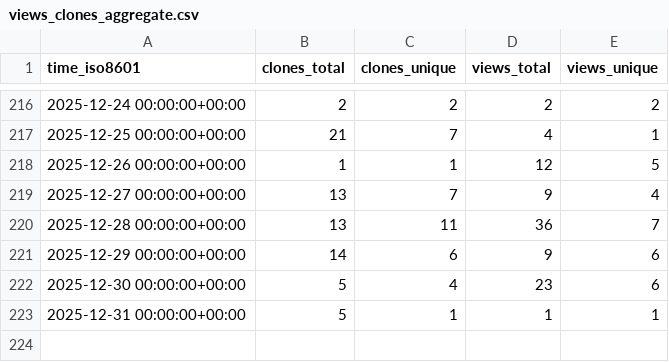
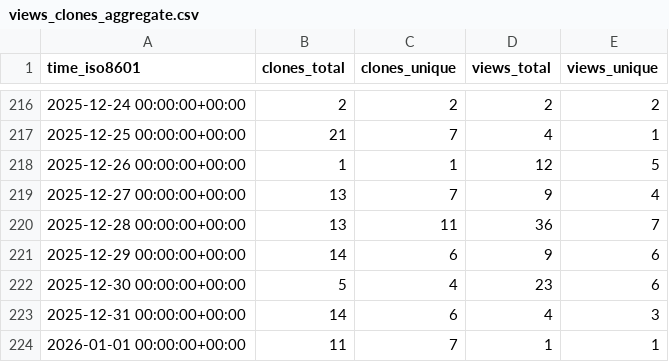
Before and after one commit to twentyTwo/vsc-ext-coding-time-tracker, a CSV file: twentyTwo/vsc-ext-coding-time-tracker/ghrs-data/views_clones_aggregate.csv, drawn as a sheet; only a part is shown, gaps mark what is left out.

```diff
--- a/twentyTwo/vsc-ext-coding-time-tracker/ghrs-data/views_clones_aggregate.csv
+++ b/twentyTwo/vsc-ext-coding-time-tracker/ghrs-data/views_clones_aggregate.csv
@@ -222,2 +222,3 @@ time_iso8601,clones_total,clones_unique,views_total,views_unique
 2025-12-30 00:00:00+00:00,5,4,23,6
-2025-12-31 00:00:00+00:00,5,1,1,1
+2025-12-31 00:00:00+00:00,14,6,4,3
+2026-01-01 00:00:00+00:00,11,7,1,1
```
Also changed, not shown: 1 other file.
